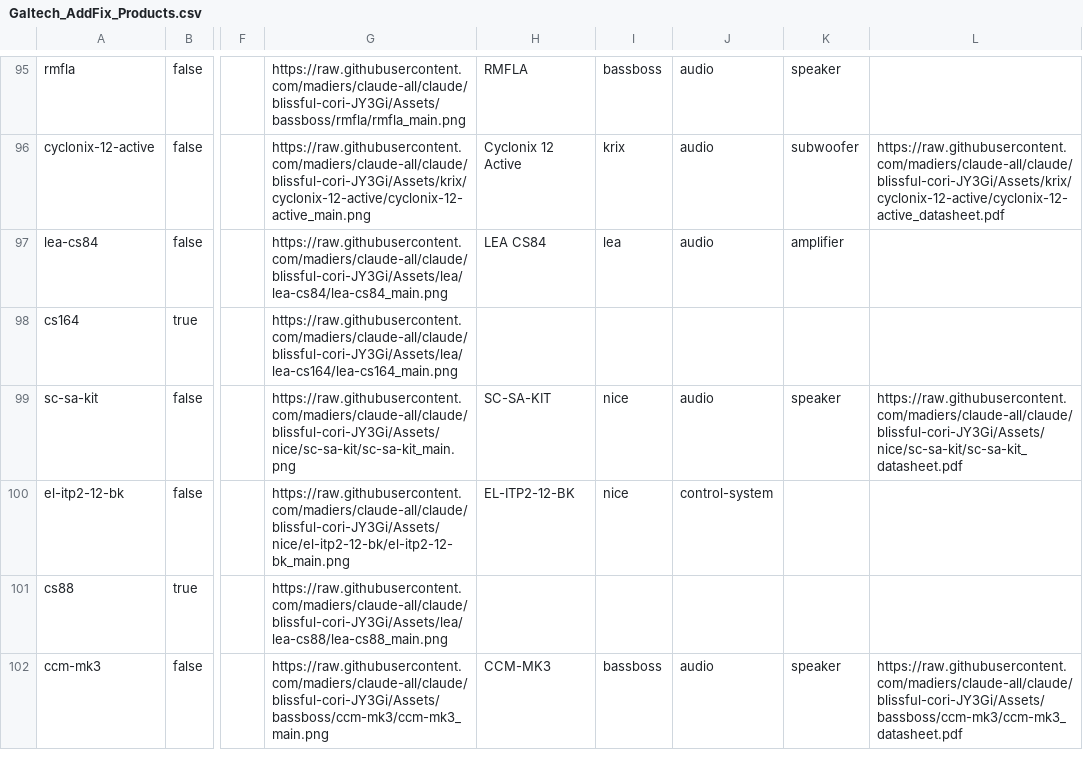
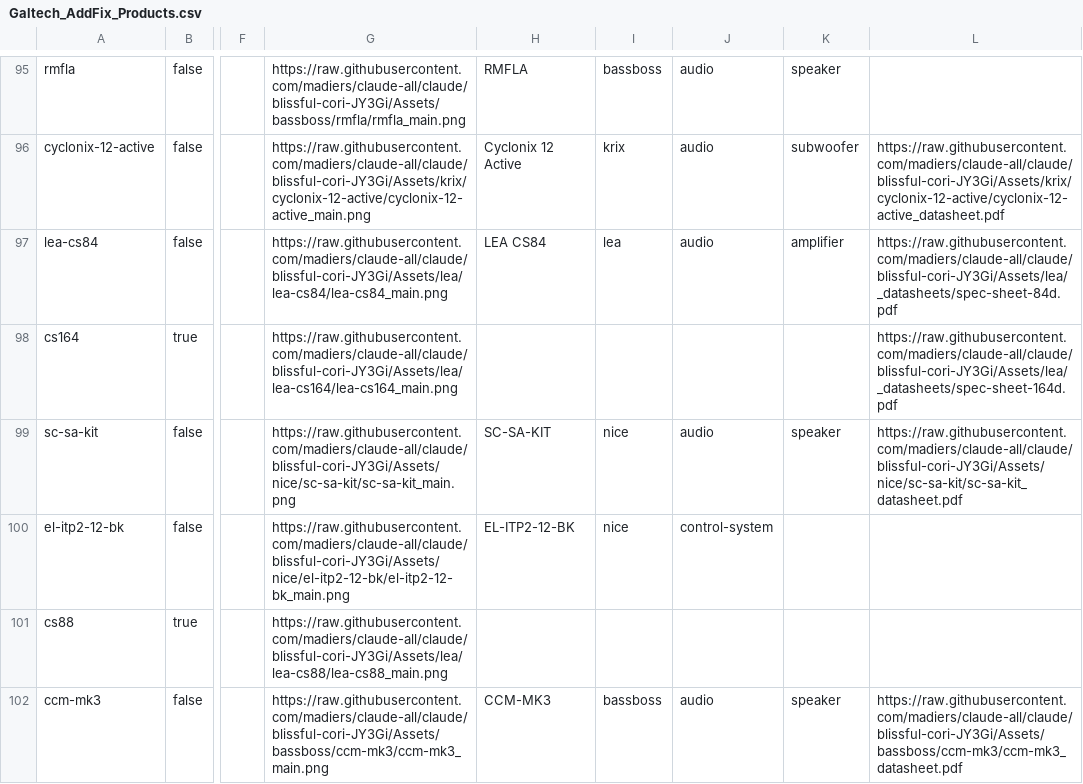
Before and after one commit to madiers/claude-all, a CSV file: Content/framer-catalog/Galtech_AddFix_Products.csv, drawn as a sheet; only a part is shown, gaps mark what is left out; the diff covers the shown part only; the diff names each change by its address in the sheet, - before the commit and + after, or states it on an @@ line.

```diff
--- a/Content/framer-catalog/Galtech_AddFix_Products.csv
+++ b/Content/framer-catalog/Galtech_AddFix_Products.csv
-L97: (empty)
+L97: https://raw.githubusercontent.com/madiers/claude-all/claude/blissful-cori-JY3Gi/Assets/lea/_datasheets/spec-sheet-84d.pdf
-L98: (empty)
+L98: https://raw.githubusercontent.com/madiers/claude-all/claude/blissful-cori-JY3Gi/Assets/lea/_datasheets/spec-sheet-164d.pdf
```
Also changed, not shown: 1 edited cell elsewhere in this file.
